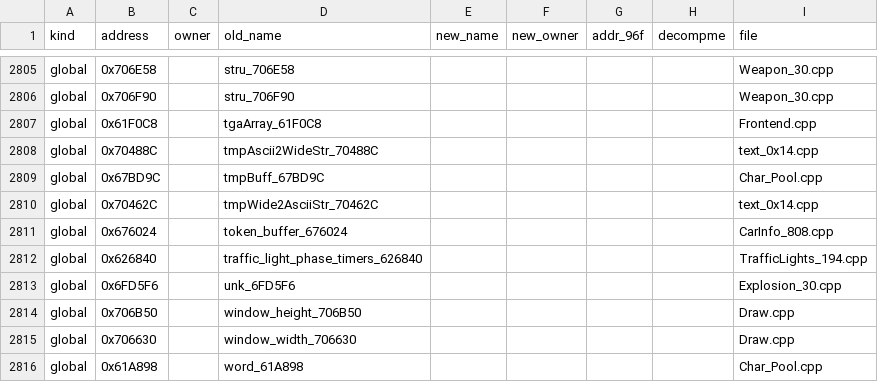
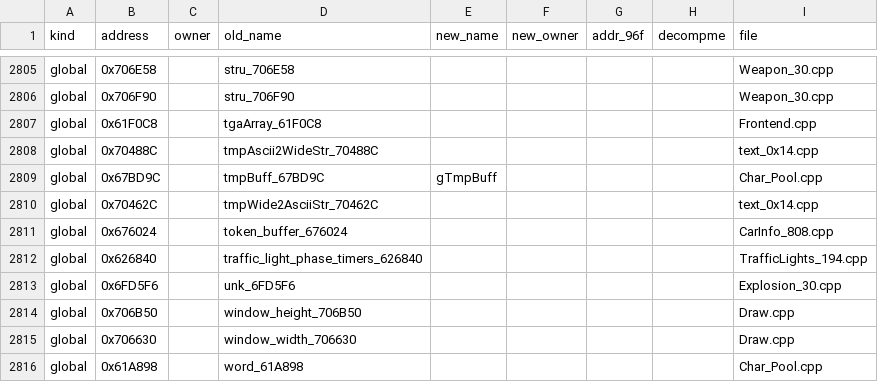
Before and after one commit to comedyjohn/gta2_re, a CSV file: port/tools/refactor/address_map.csv, drawn as a sheet; only a part is shown, gaps mark what is left out; the diff covers the shown part only.

```diff
--- a/port/tools/refactor/address_map.csv
+++ b/port/tools/refactor/address_map.csv
@@ -2808,3 +2808,3 @@ global,0x61F0C8,,tgaArray_61F0C8,,,,,Frontend.cpp
 global,0x70488C,,tmpAscii2WideStr_70488C,,,,,text_0x14.cpp
-global,0x67BD9C,,tmpBuff_67BD9C,,,,,Char_Pool.cpp
+global,0x67BD9C,,tmpBuff_67BD9C,gTmpBuff,,,,Char_Pool.cpp
 global,0x70462C,,tmpWide2AsciiStr_70462C,,,,,text_0x14.cpp
```
Also changed, not shown: 1 added row and 7 edited cells elsewhere in this file, 32 other files.
